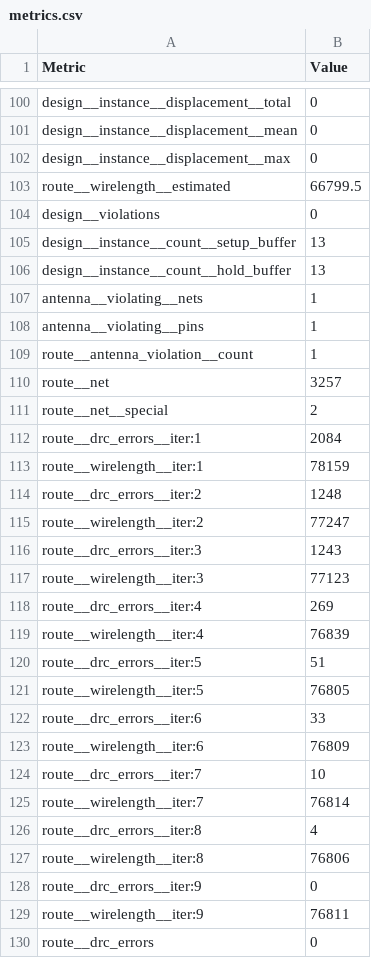
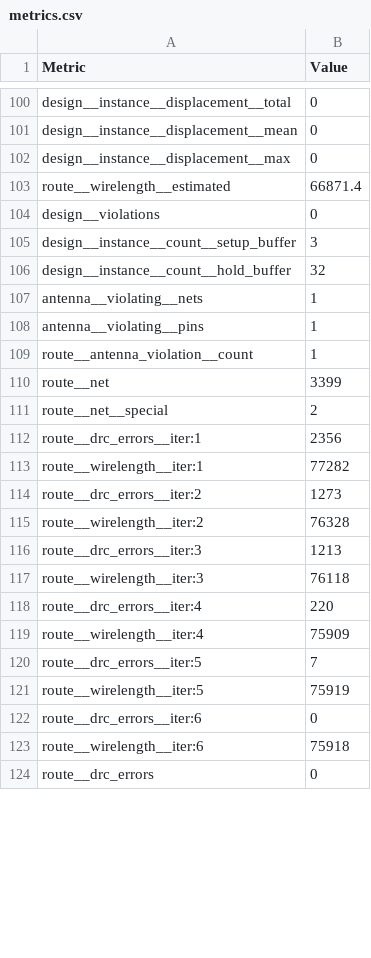
Before and after one commit to TinyTapeout/tinytapeout-08, a CSV file: projects/tt_um_rejunity_vga_test01/stats/metrics.csv, drawn as a sheet; only a part is shown, gaps mark what is left out; the diff covers the shown part only.

Commit message:
feat: update project tt_um_rejunity_vga_test01 from rejunity/tt08-vga-drop
Commit: 832fb4c632f4df9fa13d231b98a5bbe702e751de
Workflow: https://github.com/rejunity/tt08-vga-drop/actions/runs/10742438663

```diff
--- a/projects/tt_um_rejunity_vga_test01/stats/metrics.csv
+++ b/projects/tt_um_rejunity_vga_test01/stats/metrics.csv
@@ -102,6 +102,6 @@ design__instance__displacement__mean,0
 design__instance__displacement__max,0
-route__wirelength__estimated,66799.5
+route__wirelength__estimated,66871.4
 design__violations,0
-design__instance__count__setup_buffer,13
-design__instance__count__hold_buffer,13
+design__instance__count__setup_buffer,3
+design__instance__count__hold_buffer,32
 antenna__violating__nets,1
@@ -109,22 +109,16 @@ antenna__violating__pins,1
 route__antenna_violation__count,1
-route__net,3257
+route__net,3399
 route__net__special,2
-route__drc_errors__iter:1,2084
-route__wirelength__iter:1,78159
-route__drc_errors__iter:2,1248
-route__wirelength__iter:2,77247
-route__drc_errors__iter:3,1243
-route__wirelength__iter:3,77123
-route__drc_errors__iter:4,269
-route__wirelength__iter:4,76839
-route__drc_errors__iter:5,51
-route__wirelength__iter:5,76805
-route__drc_errors__iter:6,33
-route__wirelength__iter:6,76809
-route__drc_errors__iter:7,10
-route__wirelength__iter:7,76814
-route__drc_errors__iter:8,4
-route__wirelength__iter:8,76806
-route__drc_errors__iter:9,0
-route__wirelength__iter:9,76811
+route__drc_errors__iter:1,2356
+route__wirelength__iter:1,77282
+route__drc_errors__iter:2,1273
+route__wirelength__iter:2,76328
+route__drc_errors__iter:3,1213
+route__wirelength__iter:3,76118
+route__drc_errors__iter:4,220
+route__wirelength__iter:4,75909
+route__drc_errors__iter:5,7
+route__wirelength__iter:5,75919
+route__drc_errors__iter:6,0
+route__wirelength__iter:6,75918
 route__drc_errors,0
```
Also changed, not shown: 105 edited cells elsewhere in this file, 5 other files.
